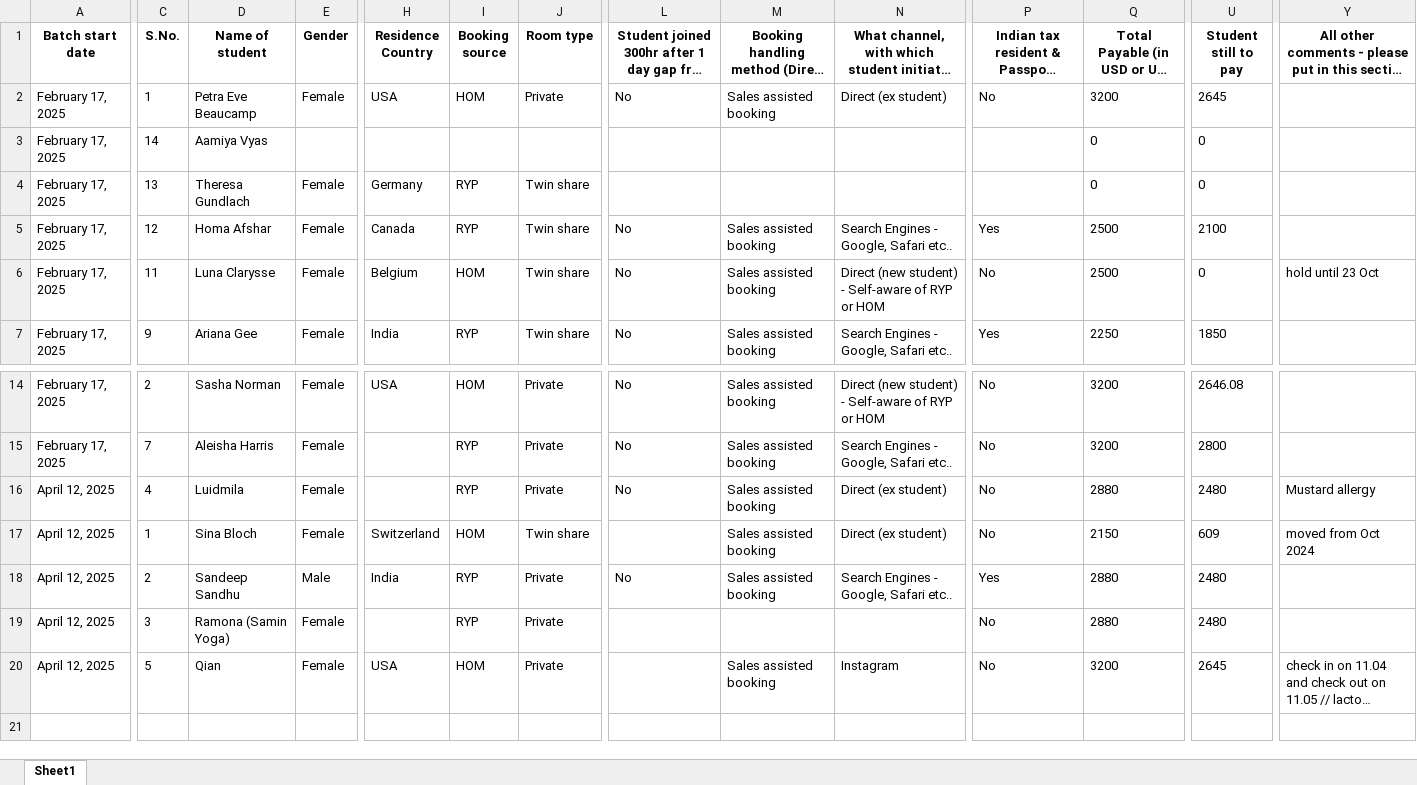
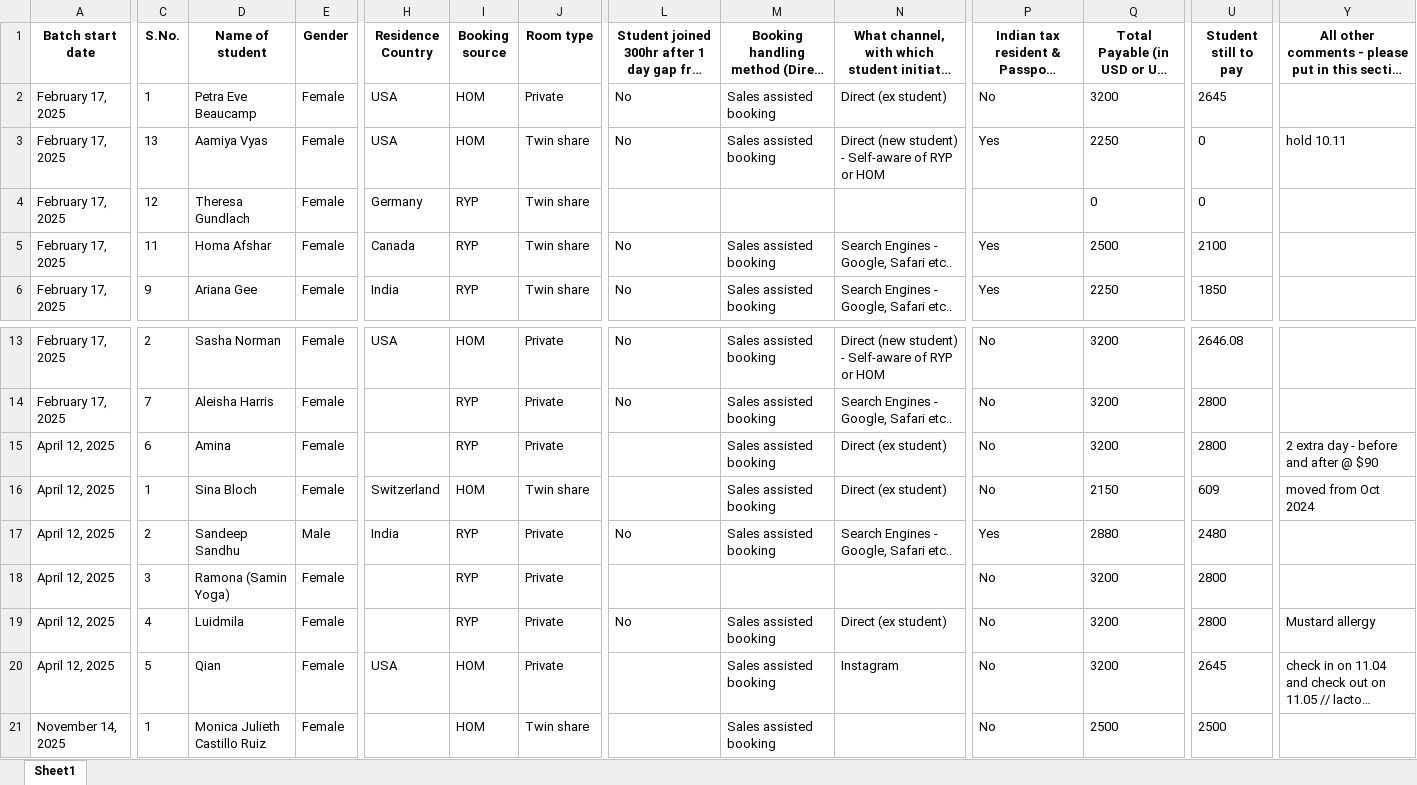
Before and after one commit to antoniusawe/sales-report, an Excel workbook: RYP data/ryp_student_database_300hr.xlsx, sheet Sheet1, drawn as a sheet; only a part is shown, gaps mark what is left out; long unchanged cells end in …; values as stored, in another font and other column widths than the file's, no borders; removed rows and columns are numbered as before the commit, all else as after; rows hold the shown columns only; the diff covers the shown part only; the diff names each change by its address in the sheet, - before the commit and + after, or states it on an @@ line.

Commit message:
Update RYP data/ryp_student_database_300hr.xlsx

```diff
--- a/RYP data/ryp_student_database_300hr.xlsx (sheet Sheet1)
+++ b/RYP data/ryp_student_database_300hr.xlsx (sheet Sheet1)
-C3 (S.No.): 14
+C3 (S.No.): 13
-E3 (Gender): (empty)
+E3 (Gender): Female
-H3 (Residence Country): (empty)
+H3 (Residence Country): USA
-I3 (Booking source): (empty)
+I3 (Booking source): HOM
-J3 (Room type): (empty)
+J3 (Room type): Twin share
-L3: (empty)
+L3: No
-M3: (empty)
+M3: Sales assisted booking
-N3: (empty)
+N3: Direct (new student) - Self-aware of RYP or HOM
-P3: (empty)
+P3: Yes
-Q3: 0
+Q3: 2250
-Y3: (empty)
+Y3: hold 10.11
-C4 (S.No.): 13
+C4 (S.No.): 12
-C5 (S.No.): 12
+C5 (S.No.): 11
-row 6: February 17, 2025 | 11 | Luna Clarysse | Female | Belgium | HOM | Twin share | No | Sales assisted booking | Direct (new student) - Self-aware of RYP or HOM | No | 2500 | 0 | hold until 23 Oct
-C15 (S.No.): 4
+C15 (S.No.): 6
-D15 (Name of student): Luidmila
+D15 (Name of student): Amina
-L15: No
+L15: (empty)
-Q15: 2880
+Q15: 3200
-U15 (Student still to pay): 2480
+U15 (Student still to pay): 2800
-Y15: Mustard allergy
+Y15: 2 extra day - before and after @ $90
-Q18: 2880
+Q18: 3200
-U18 (Student still to pay): 2480
+U18 (Student still to pay): 2800
+row 19: April 12, 2025 | 4 | Luidmila | Female |  | RYP | Private | No | Sales assisted booking | Direct (ex student) | No | 3200 | 2800 | Mustard allergy
+row 21: November 14, 2025 | 1 | Monica Julieth Castillo Ruiz | Female |  | HOM | Twin share |  | Sales assisted booking |  | No | 2500 | 2500
```
Also changed, not shown: 4 edited cells elsewhere in this sheet.
